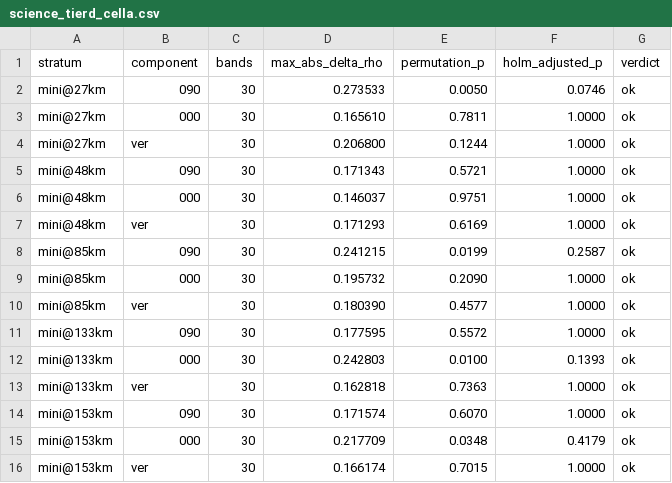
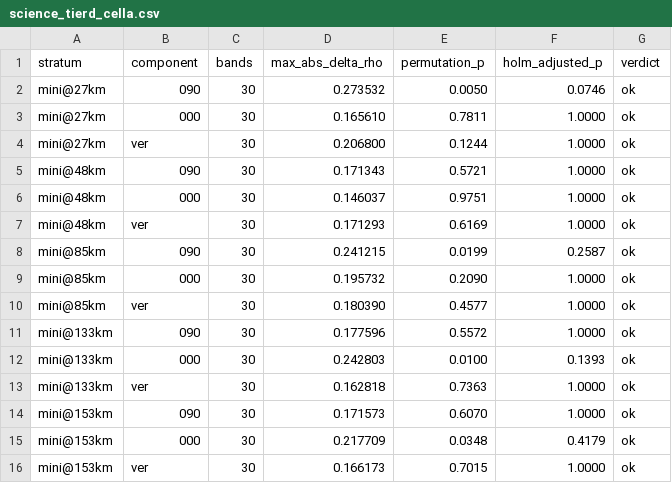
Before and after one commit to ucgmsim/high-frequency, a CSV file: harness/science_tierd_cella.csv, drawn as a sheet.

```diff
--- a/harness/science_tierd_cella.csv
+++ b/harness/science_tierd_cella.csv
@@ -1,3 +1,3 @@
 stratum,component,bands,max_abs_delta_rho,permutation_p,holm_adjusted_p,verdict
-mini@27km,090,30,0.273533,0.0050,0.0746,ok
+mini@27km,090,30,0.273532,0.0050,0.0746,ok
 mini@27km,000,30,0.165610,0.7811,1.0000,ok
@@ -10,7 +10,7 @@ mini@85km,000,30,0.195732,0.2090,1.0000,ok
 mini@85km,ver,30,0.180390,0.4577,1.0000,ok
-mini@133km,090,30,0.177595,0.5572,1.0000,ok
+mini@133km,090,30,0.177596,0.5572,1.0000,ok
 mini@133km,000,30,0.242803,0.0100,0.1393,ok
 mini@133km,ver,30,0.162818,0.7363,1.0000,ok
-mini@153km,090,30,0.171574,0.6070,1.0000,ok
+mini@153km,090,30,0.171573,0.6070,1.0000,ok
 mini@153km,000,30,0.217709,0.0348,0.4179,ok
-mini@153km,ver,30,0.166174,0.7015,1.0000,ok
+mini@153km,ver,30,0.166173,0.7015,1.0000,ok
```
Also changed, not shown: 1 other file.
